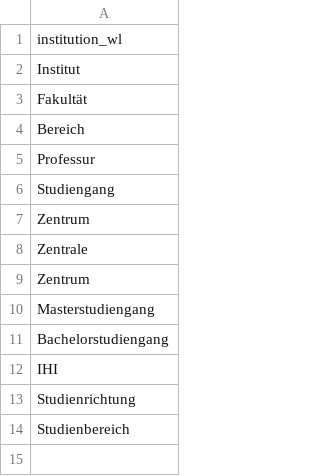
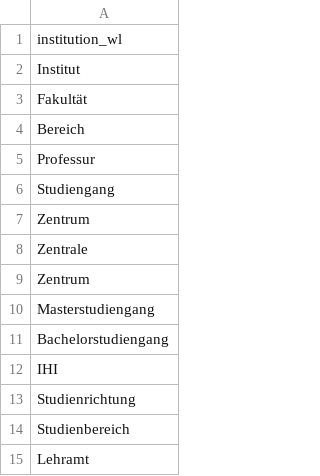
Before and after one commit to slub/lookup-tables, a CSV file: lists/opal_katalogeintraege_institution_whitelist.csv, drawn as a sheet; the diff names each change by its address in the sheet, - before the commit and + after, or states it on an @@ line.

Commit message:
extended whitelist for OPAL 'katalogeintraege' institutions part #2

```diff
--- a/lists/opal_katalogeintraege_institution_whitelist.csv
+++ b/lists/opal_katalogeintraege_institution_whitelist.csv
+row 15: Lehramt
```
